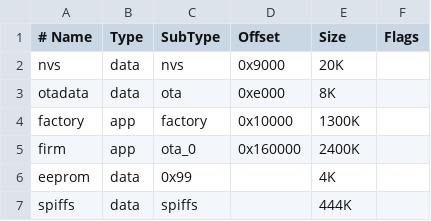
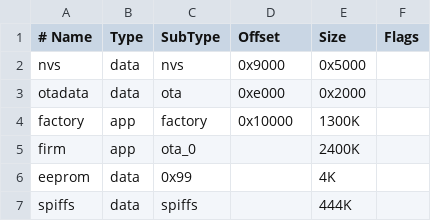
Before and after one commit to wezleysherman/ESP32-OTA-Firmware-Updater, a CSV file: custom.csv, drawn as a sheet; the diff names each change by its address in the sheet, - before the commit and + after, or states it on an @@ line.

```diff
--- a/custom.csv
+++ b/custom.csv
-E2 (Size): 20K
+E2 (Size): 0x5000
-E3 (Size): 8K
+E3 (Size): 0x2000
-D5 (Offset): 0x160000
+D5 (Offset): (empty)
```
Also changed, not shown: 1 other file.
